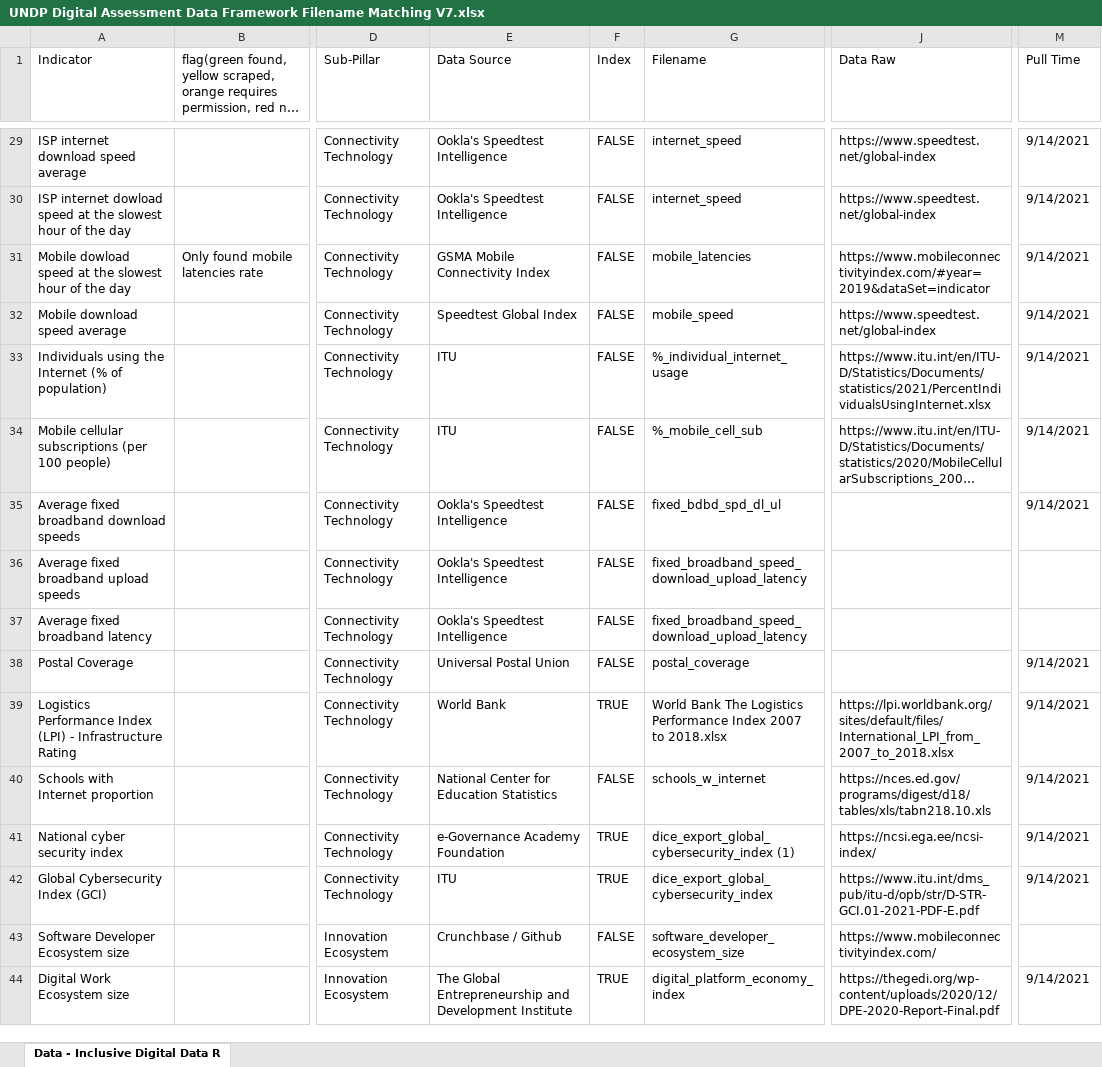
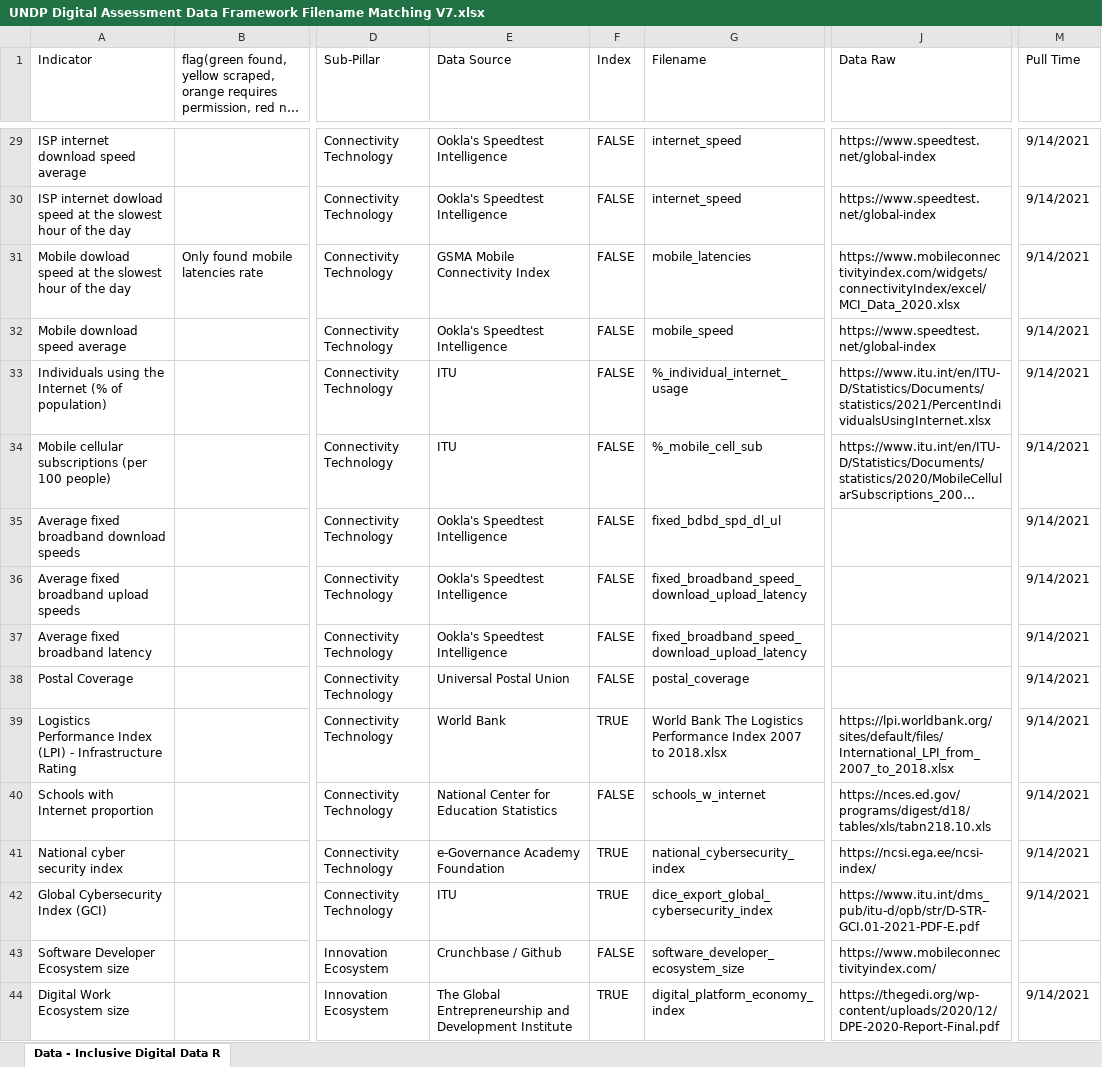
Before and after one commit to undp/digital-development-compass, an Excel workbook: UNDP Digital Assessment Data Framework Filename Matching V7.xlsx, sheet Data - Inclusive Digital Data R, drawn as a sheet; only a part is shown, gaps mark what is left out; long unchanged cells end in …; values as stored, in another font and other column widths than the file's, no cell formats; charts and pictures not drawn; the diff covers the shown part only; the diff names each change by its address in the sheet, - before the commit and + after, or states it on an @@ line.

```diff
--- a/UNDP Digital Assessment Data Framework Filename Matching V7.xlsx (sheet Data - Inclusive Digital Data R)
+++ b/UNDP Digital Assessment Data Framework Filename Matching V7.xlsx (sheet Data - Inclusive Digital Data R)
-J31 (Data Raw): https://www.mobileconnectivityindex.com/#year=2019&dataSet=indicator
+J31 (Data Raw): https://www.mobileconnectivityindex.com/widgets/connectivityIndex/excel/MCI_Data_2020.xlsx
-E32 (Data Source): Speedtest Global Index
+E32 (Data Source): Ookla's Speedtest Intelligence
-M36:M37 (Pull Time): (empty)
+M36:M37 (Pull Time): 9/14/2021
-G41 (Filename): dice_export_global_cybersecurity_index (1)
+G41 (Filename): national_cybersecurity_index
```
Also changed, not shown: 125 edited cells elsewhere in this sheet, cell formats, 1 other file.
